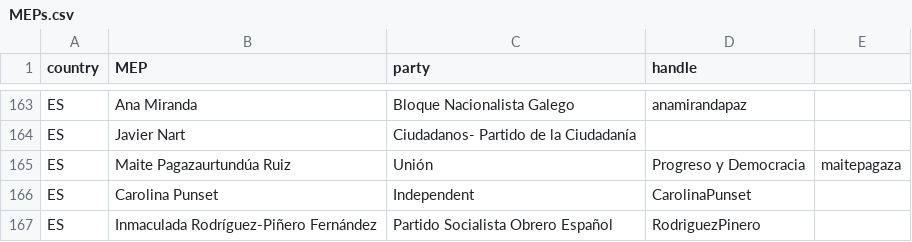
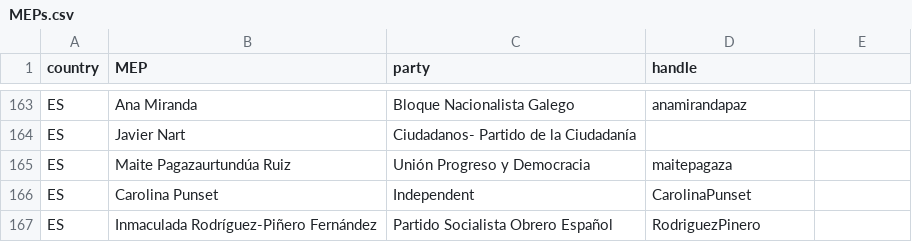
Before and after one commit to julianbernauer/QTA, a CSV file: covfefe/MEPs.csv, drawn as a sheet; only a part is shown, gaps mark what is left out.

Commit message:
Update MEPs.csv

```diff
--- a/covfefe/MEPs.csv
+++ b/covfefe/MEPs.csv
@@ -164,3 +164,3 @@ ES,Ana Miranda ,Bloque Nacionalista Galego,anamirandapaz
 ES,Javier Nart,Ciudadanos- Partido de la Ciudadanía,
-ES,Maite Pagazaurtundúa Ruiz,Unión, Progreso y Democracia,maitepagaza
+ES,Maite Pagazaurtundúa Ruiz,Unión Progreso y Democracia,maitepagaza
 ES,Carolina Punset,Independent,CarolinaPunset
```
